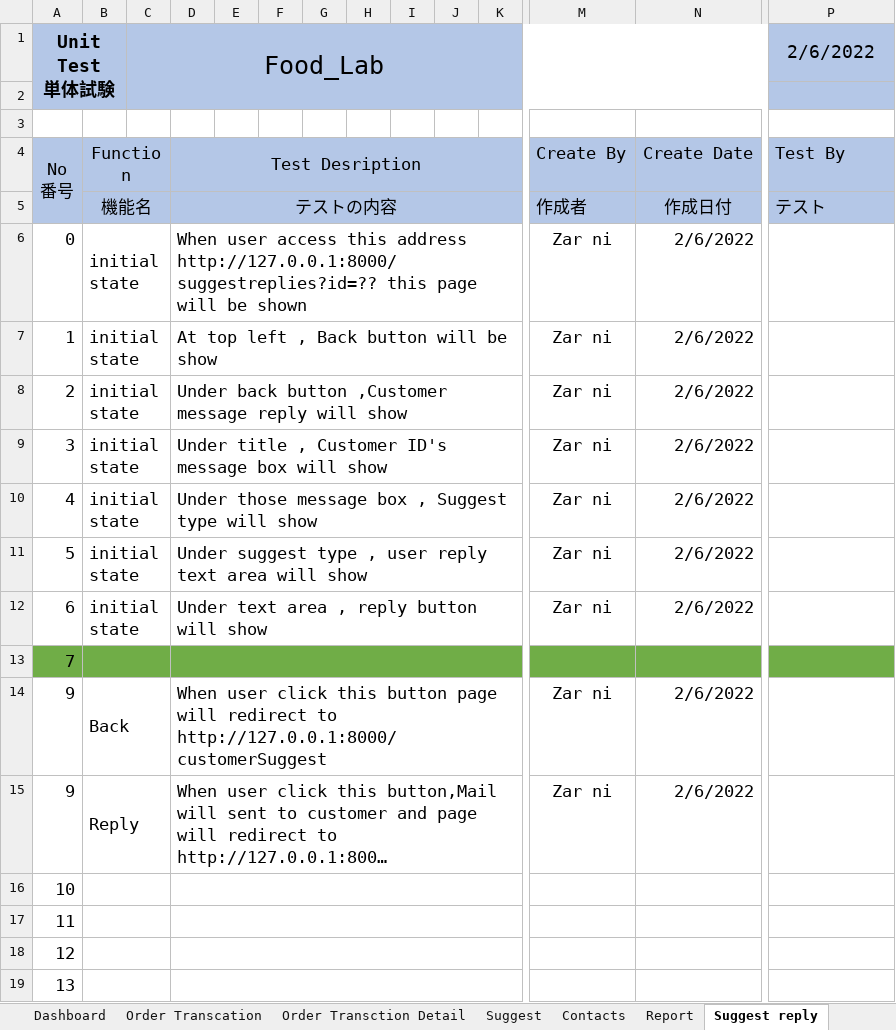
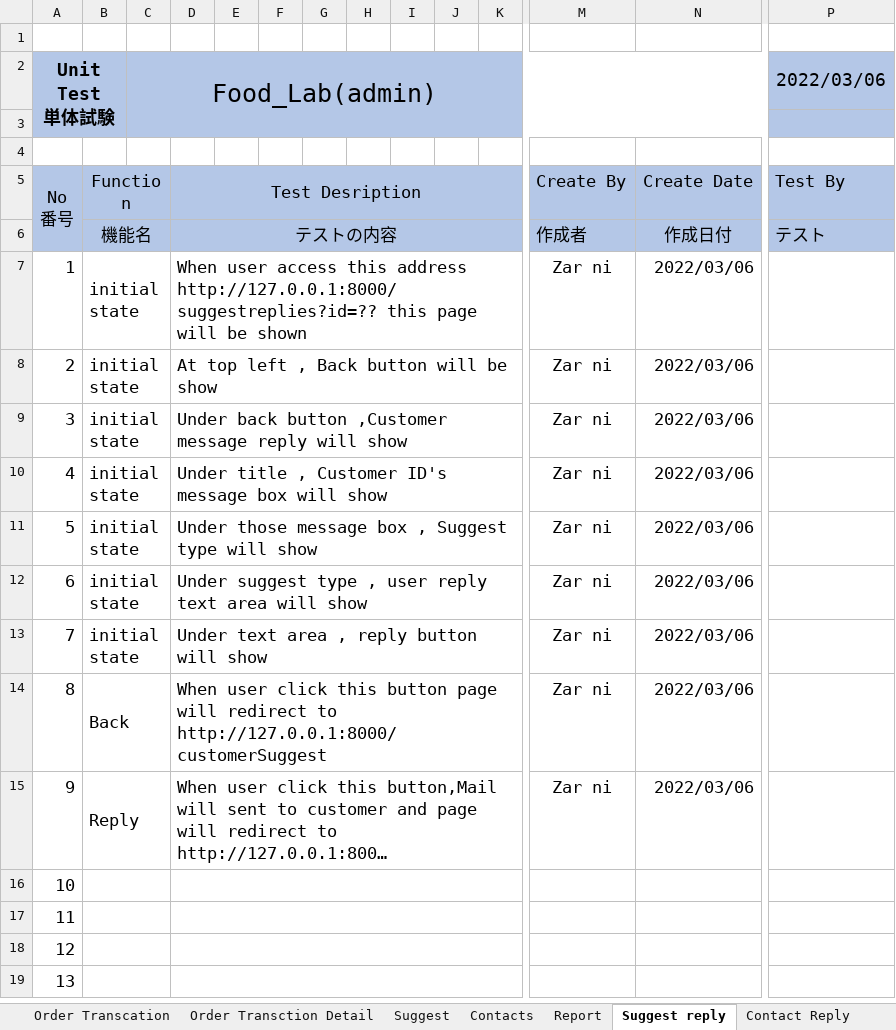
Before and after one commit to LK1130/foodlabTesting, an Excel workbook: admin/Unit Test znwl.xlsx, sheet Suggest reply, drawn as a sheet; only a part is shown, gaps mark what is left out; long unchanged cells end in …; values as stored, in another font and other column widths than the file's, no borders; removed rows and columns are numbered as before the commit, all else as after; rows hold the shown columns only; the diff covers the shown part only; the diff names each change by its address in the sheet, - before the commit and + after, or states it on an @@ line.

```diff
--- a/admin/Unit Test znwl.xlsx (sheet Suggest reply)
+++ b/admin/Unit Test znwl.xlsx (sheet Suggest reply)
+row 1: (empty)
-C2: Food_Lab
+C2: Food_Lab(admin)
-P2: 2/6/2022
+P2: 2022/03/06
-row 6: 0 | initial state |  | When user access this address http://127.0.0.1:8000/suggestreplies?id=?? this page will be shown |  |  |  |  |  |  |  | Zar ni | 2/6/2022
-D7: At top left , Back button will be show
+D7: When user access this address http://127.0.0.1:8000/suggestreplies?id=?? this page will be shown
-N7:N12: 2/6/2022
+N7:N12: 2022/03/06
-D8: Under back button ,Customer message reply will show
+D8: At top left , Back button will be show
-D9: Under title , Customer ID's message box will show
+D9: Under back button ,Customer message reply will show
-D10: Under those message box , Suggest type will show
+D10: Under title , Customer ID's message box will show
-D11: Under suggest type , user reply text area will show
+D11: Under those message box , Suggest type will show
-D12: Under text area , reply button will show
+D12: Under suggest type , user reply text area will show
-A13:P13 fill: #70AD47
+A13:P13 fill: none
-B13: (empty)
+B13: initial state
-D13: (empty)
+D13: Under text area , reply button will show
-M13: (empty)
+M13: Zar ni
-N13: (empty)
+N13: 2022/03/06
-A14 (Unit Test 単体試験): 9
+A14 (Unit Test 単体試験): 8
-N14:N15: 2/6/2022
+N14:N15: 2022/03/06
```
Also changed, not shown: cell formats elsewhere in this sheet, sheet Dashboard, sheet Suggest, sheet Report, sheet Contacts, sheet Contact Reply, sheet Report reply, 5 more sheets, other sheet tabs, formulas that keep their value.
